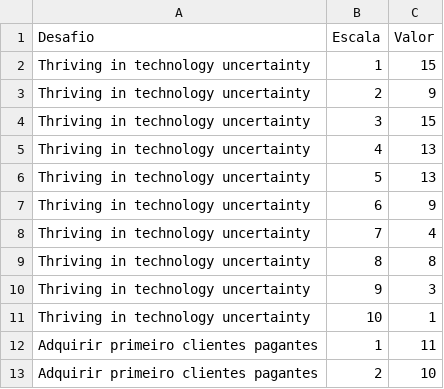
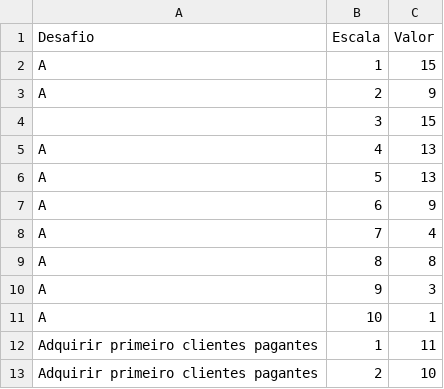
Before and after one commit to profguerino/JSSsurvey, a CSV file: Desafios.csv, drawn as a sheet; only a part is shown.

Commit message:
Update Desafios.csv

```diff
--- a/Desafios.csv
+++ b/Desafios.csv
@@ -1,12 +1,12 @@
 Desafio;Escala;Valor
-Thriving in technology uncertainty;1;15
-Thriving in technology uncertainty;2;9
-Thriving in technology uncertainty;3;15
-Thriving in technology uncertainty;4;13
-Thriving in technology uncertainty;5;13
-Thriving in technology uncertainty;6;9
-Thriving in technology uncertainty;7;4
-Thriving in technology uncertainty;8;8
-Thriving in technology uncertainty;9;3
-Thriving in technology uncertainty;10;1
+A;1;15
+A;2;9
+;3;15
+A;4;13
+A;5;13
+A;6;9
+A;7;4
+A;8;8
+A;9;3
+A;10;1
 Adquirir primeiro clientes pagantes;1;11
```
